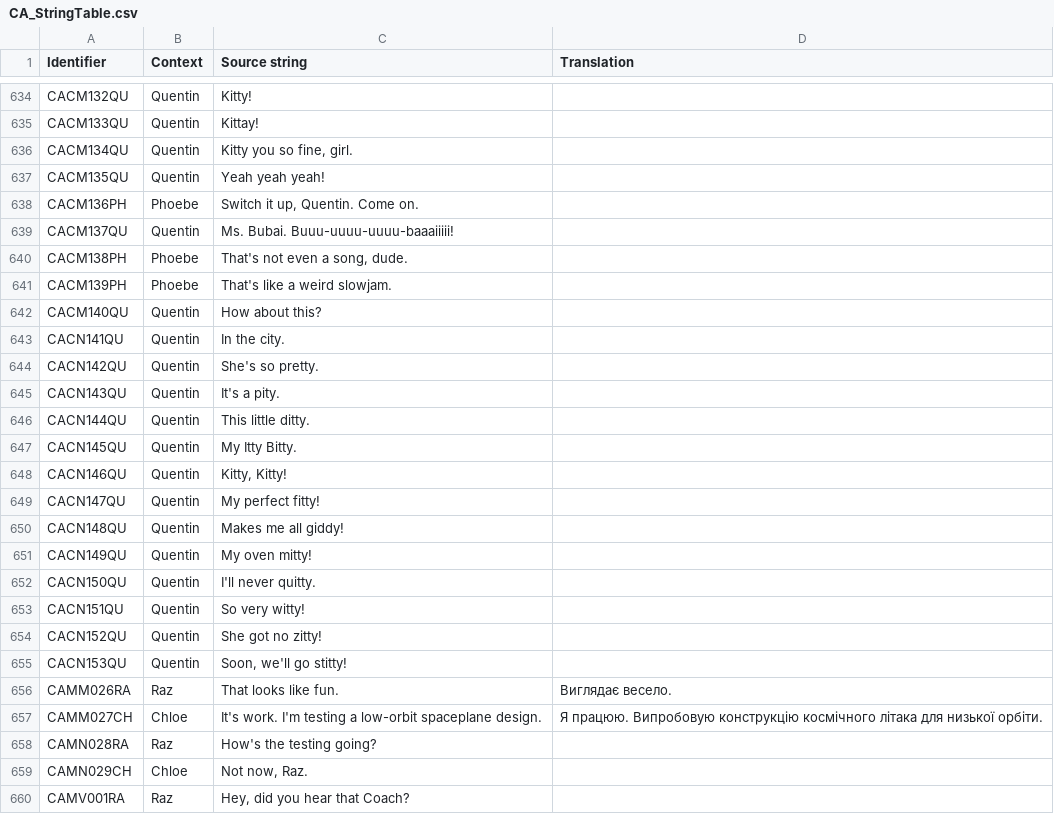
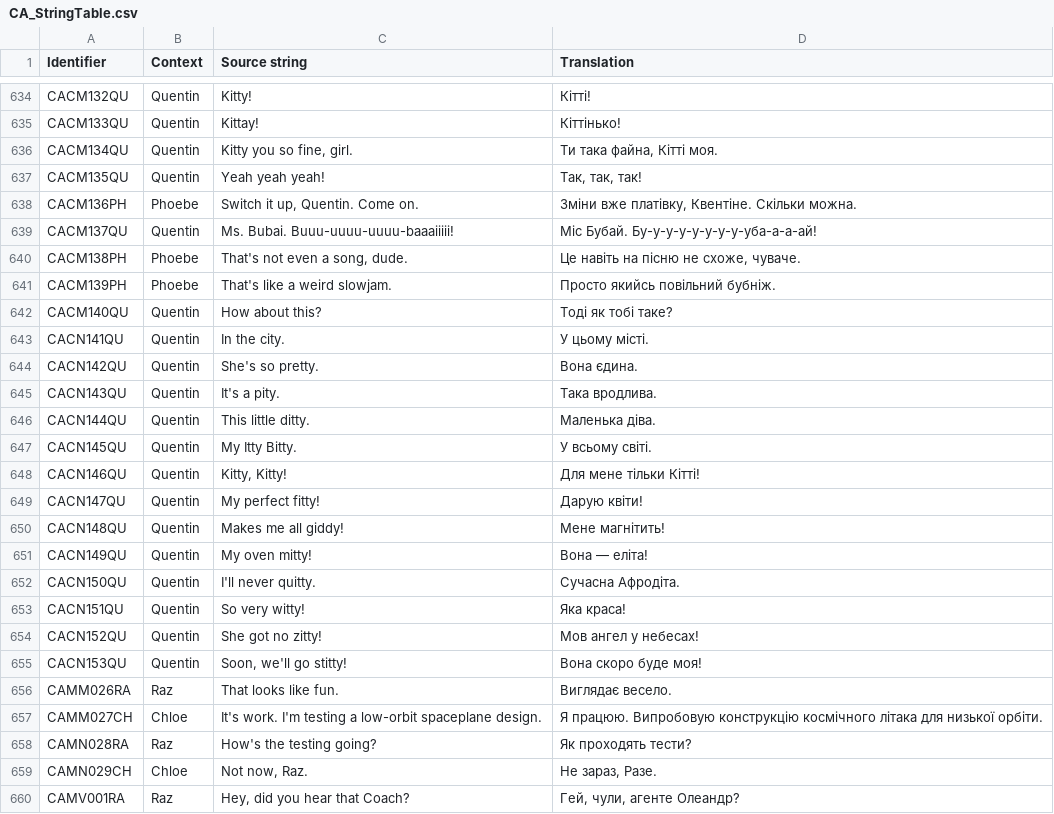
Before and after one commit to UHN5Y2hvbmF1dHMyVUE/UHN5Y2hvbmF1dHMyVUE-, a CSV file: Ukrainian/CA_StringTable.csv, drawn as a sheet; only a part is shown, gaps mark what is left out; the diff covers the shown part only.

Commit message:
New translations ca_stringtable.csv (Ukrainian)

```diff
--- a/Ukrainian/CA_StringTable.csv
+++ b/Ukrainian/CA_StringTable.csv
@@ -634,27 +634,27 @@
-"CACM132QU","Quentin","Kitty!",""
-"CACM133QU","Quentin","Kittay!",""
-"CACM134QU","Quentin","Kitty you so fine, girl.",""
-"CACM135QU","Quentin","Yeah yeah yeah!",""
-"CACM136PH","Phoebe","Switch it up, Quentin. Come on.",""
-"CACM137QU","Quentin","Ms. Bubai. Buuu-uuuu-uuuu-baaaiiiii!",""
-"CACM138PH","Phoebe","That's not even a song, dude.",""
-"CACM139PH","Phoebe","That's like a weird slowjam.",""
-"CACM140QU","Quentin","How about this?",""
-"CACN141QU","Quentin","In the city.",""
-"CACN142QU","Quentin","She's so pretty.",""
-"CACN143QU","Quentin","It's a pity.",""
-"CACN144QU","Quentin","This little ditty.",""
-"CACN145QU","Quentin","My Itty Bitty.",""
-"CACN146QU","Quentin","Kitty, Kitty!",""
-"CACN147QU","Quentin","My perfect fitty!",""
-"CACN148QU","Quentin","Makes me all giddy!",""
-"CACN149QU","Quentin","My oven mitty!",""
-"CACN150QU","Quentin","I'll never quitty.",""
-"CACN151QU","Quentin","So very witty!",""
-"CACN152QU","Quentin","She got no zitty!",""
-"CACN153QU","Quentin","Soon, we'll go stitty!",""
+"CACM132QU","Quentin","Kitty!","Кітті!"
+"CACM133QU","Quentin","Kittay!","Кіттінько!"
+"CACM134QU","Quentin","Kitty you so fine, girl.","Ти така файна, Кітті моя."
+"CACM135QU","Quentin","Yeah yeah yeah!","Так, так, так!"
+"CACM136PH","Phoebe","Switch it up, Quentin. Come on.","Зміни вже платівку, Квентіне. Скільки можна."
+"CACM137QU","Quentin","Ms. Bubai. Buuu-uuuu-uuuu-baaaiiiii!","Міс Бубай. Бу-у-у-у-у-у-у-у-уба-а-а-ай!"
+"CACM138PH","Phoebe","That's not even a song, dude.","Це навіть на пісню не схоже, чуваче."
+"CACM139PH","Phoebe","That's like a weird slowjam.","Просто якийсь повільний бубніж."
+"CACM140QU","Quentin","How about this?","Тоді як тобі таке?"
+"CACN141QU","Quentin","In the city.","У цьому місті."
+"CACN142QU","Quentin","She's so pretty.","Вона єдина."
+"CACN143QU","Quentin","It's a pity.","Така вродлива."
+"CACN144QU","Quentin","This little ditty.","Маленька діва."
+"CACN145QU","Quentin","My Itty Bitty.","У всьому світі."
+"CACN146QU","Quentin","Kitty, Kitty!","Для мене тільки Кітті!"
+"CACN147QU","Quentin","My perfect fitty!","Дарую квіти!"
+"CACN148QU","Quentin","Makes me all giddy!","Мене магнітить!"
+"CACN149QU","Quentin","My oven mitty!","Вона — еліта!"
+"CACN150QU","Quentin","I'll never quitty.","Сучасна Афродіта."
+"CACN151QU","Quentin","So very witty!","Яка краса!"
+"CACN152QU","Quentin","She got no zitty!","Мов ангел у небесах!"
+"CACN153QU","Quentin","Soon, we'll go stitty!","Вона скоро буде моя!"
 "CAMM026RA","Raz","That looks like fun.","Виглядає весело."
 "CAMM027CH","Chloe","It's work. I'm testing a low-orbit spaceplane design.","Я працюю. Випробовую конструкцію космічного літака для низької орбіти."
-"CAMN028RA","Raz","How's the testing going?",""
-"CAMN029CH","Chloe","Not now, Raz.",""
-"CAMV001RA","Raz","Hey, did you hear that Coach?",""
+"CAMN028RA","Raz","How's the testing going?","Як проходять тести?"
+"CAMN029CH","Chloe","Not now, Raz.","Не зараз, Разе."
+"CAMV001RA","Raz","Hey, did you hear that Coach?","Гей, чули, агенте Олеандр?"
```
Also changed, not shown: 34 edited cells elsewhere in this file.
